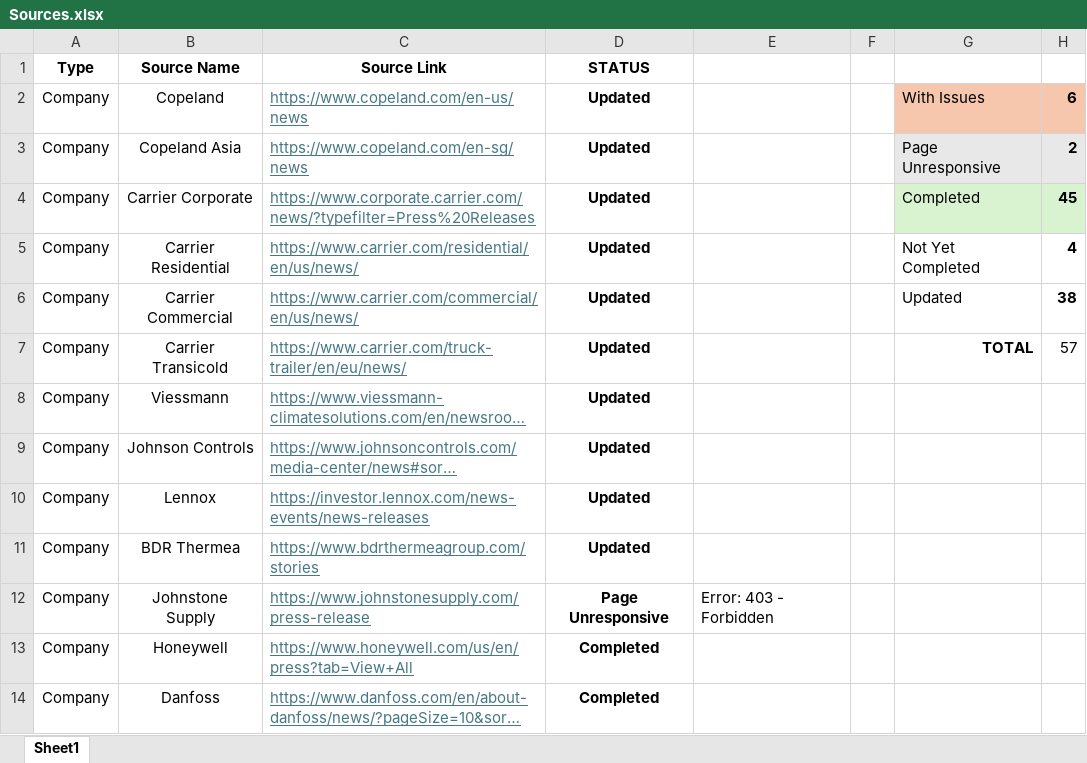
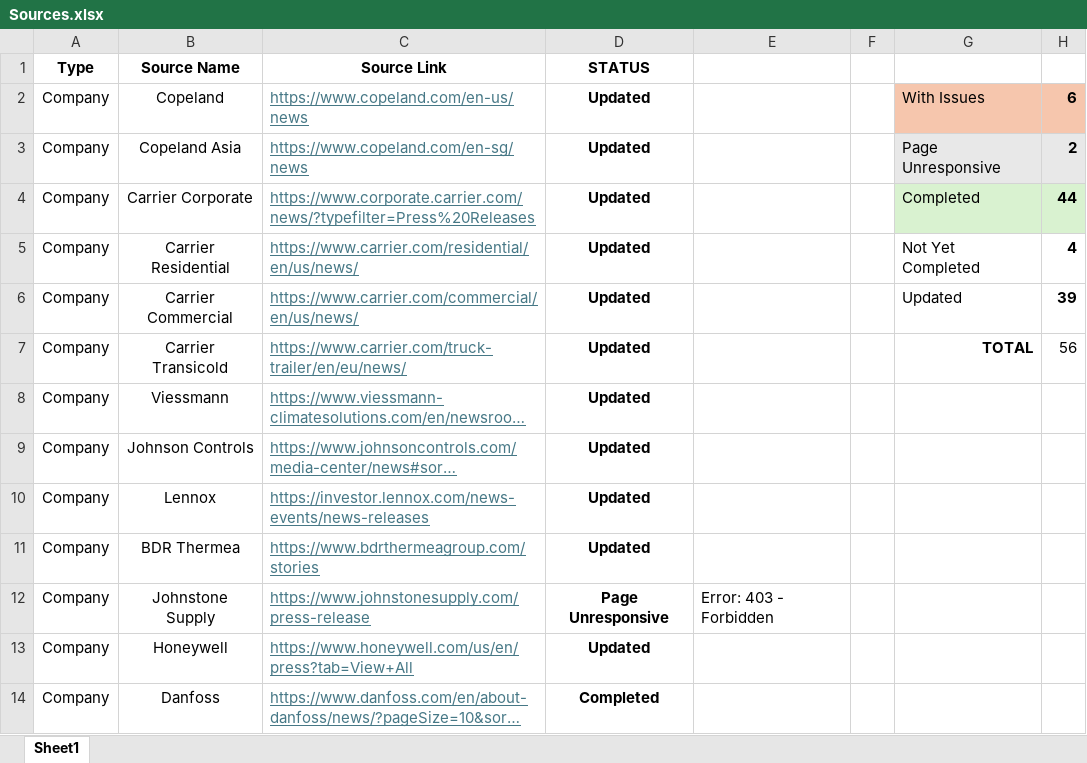
Before and after one commit to ivan-sanjuan/HVAC_News_Scraper, an Excel workbook: assets/Sources.xlsx, sheet Sheet1, drawn as a sheet; only a part is shown; long unchanged cells end in …; values as stored, in another font and other column widths than the file's, no borders; conditional formats not drawn; the diff names each change by its address in the sheet, - before the commit and + after, or states it on an @@ line.

```diff
--- a/assets/Sources.xlsx (sheet Sheet1)
+++ b/assets/Sources.xlsx (sheet Sheet1)
-H4: 45
+H4: 44
-H6: 38
+H6: 39
-H7: 57
+H7: 56
-D13 (STATUS): Completed
+D13 (STATUS): Updated
```
Also changed, not shown: 21 other files.
